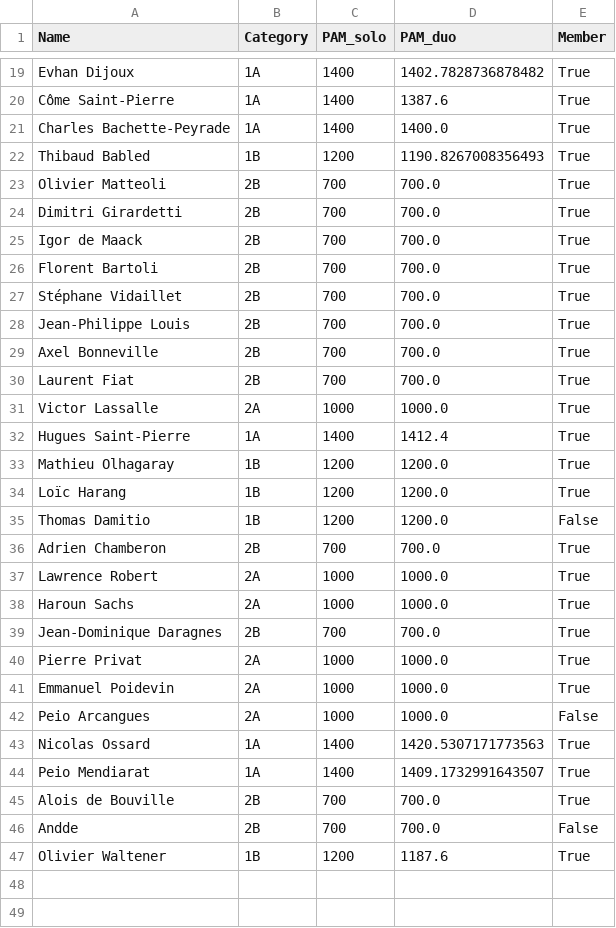
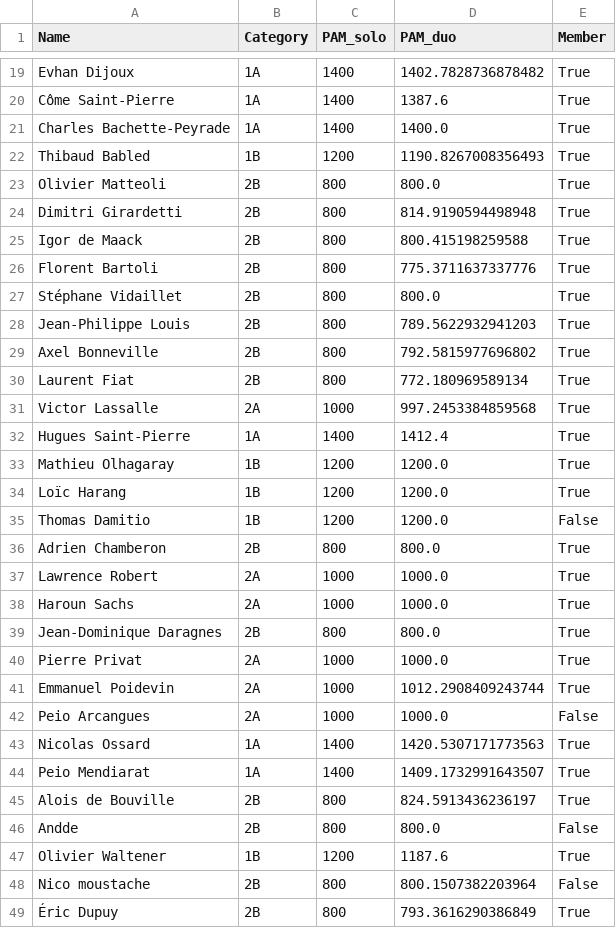
Before and after one commit to respatte/PartidaAntolatzekoMaila, a CSV file: pilotariak.csv, drawn as a sheet; only a part is shown, gaps mark what is left out; the diff covers the shown part only.

```diff
--- a/pilotariak.csv
+++ b/pilotariak.csv
@@ -22,11 +22,11 @@ Charles Bachette-Peyrade,1A,1400,1400.0,True
 Thibaud Babled,1B,1200,1190.8267008356493,True
-Olivier Matteoli,2B,700,700.0,True
-Dimitri Girardetti,2B,700,700.0,True
-Igor de Maack,2B,700,700.0,True
-Florent Bartoli,2B,700,700.0,True
-Stéphane Vidaillet,2B,700,700.0,True
-Jean-Philippe Louis,2B,700,700.0,True
-Axel Bonneville,2B,700,700.0,True
-Laurent Fiat,2B,700,700.0,True
-Victor Lassalle,2A,1000,1000.0,True
+Olivier Matteoli,2B,800,800.0,True
+Dimitri Girardetti,2B,800,814.9190594498948,True
+Igor de Maack,2B,800,800.415198259588,True
+Florent Bartoli,2B,800,775.3711637337776,True
+Stéphane Vidaillet,2B,800,800.0,True
+Jean-Philippe Louis,2B,800,789.5622932941203,True
+Axel Bonneville,2B,800,792.5815977696802,True
+Laurent Fiat,2B,800,772.180969589134,True
+Victor Lassalle,2A,1000,997.2453384859568,True
 Hugues Saint-Pierre,1A,1400,1412.4,True
@@ -35,8 +35,8 @@ Loïc Harang,1B,1200,1200.0,True
 Thomas Damitio,1B,1200,1200.0,False
-Adrien Chamberon,2B,700,700.0,True
+Adrien Chamberon,2B,800,800.0,True
 Lawrence Robert,2A,1000,1000.0,True
 Haroun Sachs,2A,1000,1000.0,True
-Jean-Dominique Daragnes,2B,700,700.0,True
+Jean-Dominique Daragnes,2B,800,800.0,True
 Pierre Privat,2A,1000,1000.0,True
-Emmanuel Poidevin,2A,1000,1000.0,True
+Emmanuel Poidevin,2A,1000,1012.2908409243744,True
 Peio Arcangues,2A,1000,1000.0,False
@@ -44,4 +44,6 @@ Nicolas Ossard,1A,1400,1420.5307171773563,True
 Peio Mendiarat,1A,1400,1409.1732991643507,True
-Alois de Bouville,2B,700,700.0,True
-Andde,2B,700,700.0,False
+Alois de Bouville,2B,800,824.5913436236197,True
+Andde,2B,800,800.0,False
 Olivier Waltener,1B,1200,1187.6,True
+Nico moustache,2B,800,800.1507382203964,False
+Éric Dupuy,2B,800,793.3616290386849,True
```
Also changed, not shown: 6 added rows and 5 edited cells elsewhere in this file, partidak.csv, 3 other files.
